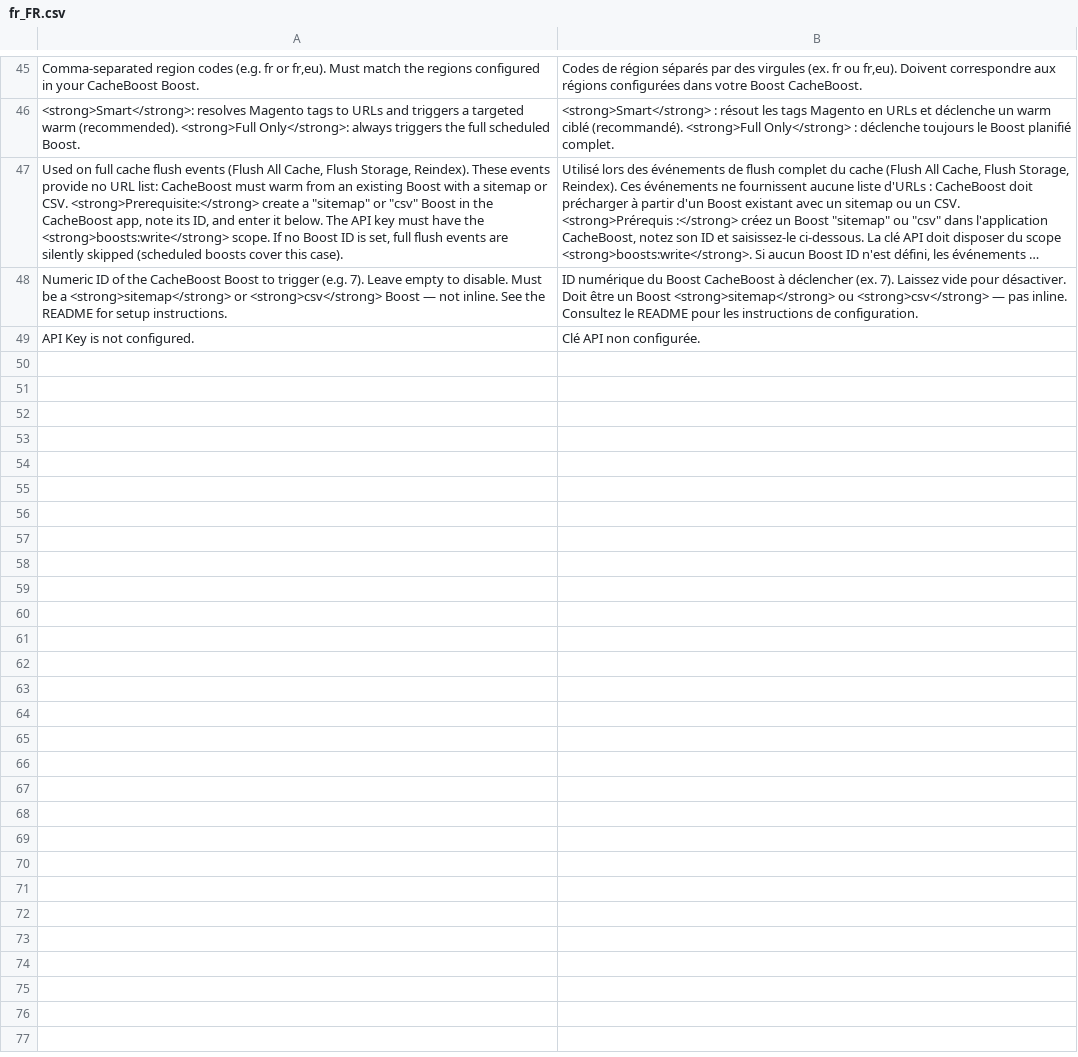
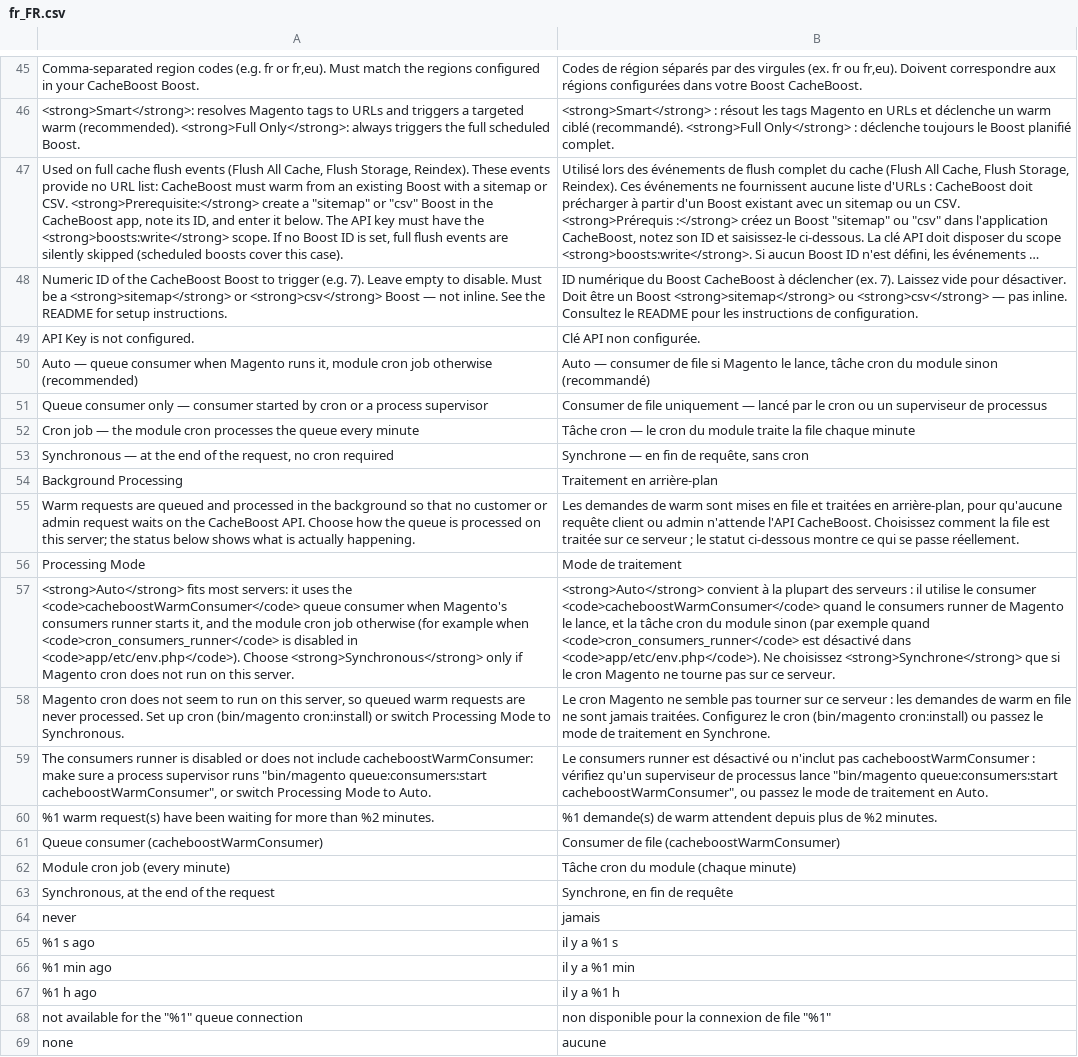
Before and after one commit to nhodin/cacheboost-magento-plugin, a CSV file: app/code/CacheBoost/Warmer/i18n/fr_FR.csv, drawn as a sheet; only a part is shown, gaps mark what is left out; long unchanged cells end in …; the diff covers the shown part only; the diff names each change by its address in the sheet, - before the commit and + after, or states it on an @@ line.

```diff
--- a/app/code/CacheBoost/Warmer/i18n/fr_FR.csv
+++ b/app/code/CacheBoost/Warmer/i18n/fr_FR.csv
+row 50: Auto — queue consumer when Magento runs it, module cron job otherwise (recommended) | Auto — consumer de file si Magento le lance, tâche cron du module sinon (recommandé)
+row 51: Queue consumer only — consumer started by cron or a process supervisor | Consumer de file uniquement — lancé par le cron ou un superviseur de processus
+row 52: Cron job — the module cron processes the queue every minute | Tâche cron — le cron du module traite la file chaque minute
+row 53: Synchronous — at the end of the request, no cron required | Synchrone — en fin de requête, sans cron
+row 54: Background Processing | Traitement en arrière-plan
+row 55: Warm requests are queued and processed in the background so that no customer or admin request waits on the CacheBoost API. Choose how the queue is processed on this server; the status below shows what is actually happening. | Les demandes de warm sont mises en file et traitées en arrière-plan, pour qu'aucune requête client ou admin n'attende l'API CacheBoost. Choisissez comment la file est traitée sur ce serveur ; le statut ci-dessous montre ce qui se passe réellement.
+row 56: Processing Mode | Mode de traitement
+row 57: <strong>Auto</strong> fits most servers: it uses the <code>cacheboostWarmConsumer</code> queue consumer when Magento's consumers runner starts it, and the module cron job otherwise (for example when <code>cron_consumers_runner</code> is disabled in <code>app/etc/env.php</code>). Choose <strong>Synchronous</strong> only if Magento cron does not run on this server. | <strong>Auto</strong> convient à la plupart des serveurs : il utilise le consumer <code>cacheboostWarmConsumer</code> quand le consumers runner de Magento le lance, et la tâche cron du module sinon (par exemple quand <code>cron_consumers_runner</code> est désactivé dans <code>app/etc/env.php</code>). Ne choisissez <strong>Synchrone</strong> que si le cron Magento ne tourne pas sur ce serveur.
+row 58: Magento cron does not seem to run on this server, so queued warm requests are never processed. Set up cron (bin/magento cron:install) or switch Processing Mode to Synchronous. | Le cron Magento ne semble pas tourner sur ce serveur : les demandes de warm en file ne sont jamais traitées. Configurez le cron (bin/magento cron:install) ou passez le mode de traitement en Synchrone.
+row 59: The consumers runner is disabled or does not include cacheboostWarmConsumer: make sure a process supervisor runs "bin/magento queue:consumers:start cacheboostWarmConsumer", or switch Processing Mode to Auto. | Le consumers runner est désactivé ou n'inclut pas cacheboostWarmConsumer : vérifiez qu'un superviseur de processus lance "bin/magento queue:consumers:start cacheboostWarmConsumer", ou passez le mode de traitement en Auto.
+row 60: %1 warm request(s) have been waiting for more than %2 minutes. | %1 demande(s) de warm attendent depuis plus de %2 minutes.
+row 61: Queue consumer (cacheboostWarmConsumer) | Consumer de file (cacheboostWarmConsumer)
+row 62: Module cron job (every minute) | Tâche cron du module (chaque minute)
+row 63: Synchronous, at the end of the request | Synchrone, en fin de requête
+row 64: never | jamais
+row 65: %1 s ago | il y a %1 s
+row 66: %1 min ago | il y a %1 min
+row 67: %1 h ago | il y a %1 h
+row 68: not available for the "%1" queue connection | non disponible pour la connexion de file "%1"
+row 69: none | aucune
```
Also changed, not shown: 9 added rows elsewhere in this file, app/code/CacheBoost/Warmer/i18n/de_DE.csv, app/code/CacheBoost/Warmer/i18n/en_US.csv, 26 other files.
